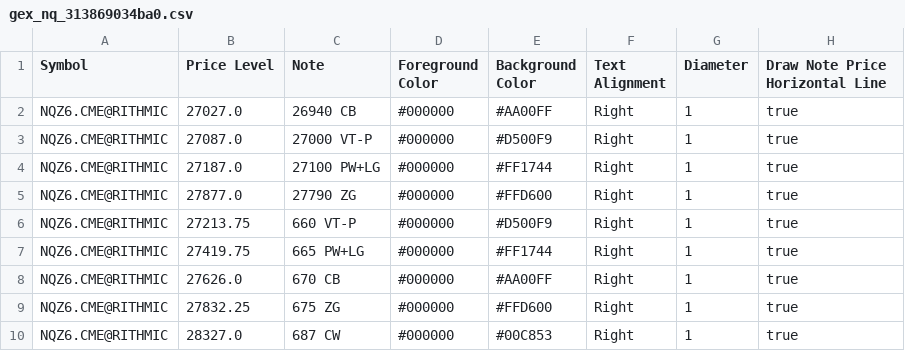
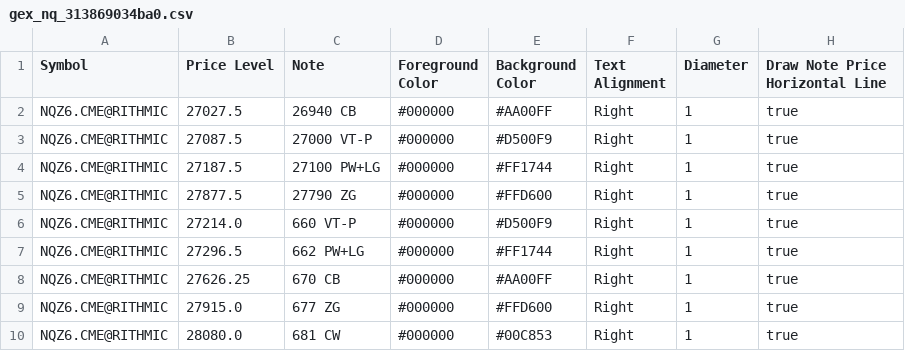
Before and after one commit to trading4life20-code/gex-levels, a CSV file: gex_nq_313869034ba0.csv, drawn as a sheet.

Commit message:
update gex_nq_313869034ba0.csv

```diff
--- a/gex_nq_313869034ba0.csv
+++ b/gex_nq_313869034ba0.csv
@@ -1,10 +1,10 @@
 Symbol,Price Level,Note,Foreground Color,Background Color,Text Alignment,Diameter,Draw Note Price Horizontal Line
-NQZ6.CME@RITHMIC,27027.0,26940 CB,#000000,#AA00FF,Right,1,true
-NQZ6.CME@RITHMIC,27087.0,27000 VT-P,#000000,#D500F9,Right,1,true
-NQZ6.CME@RITHMIC,27187.0,27100 PW+LG,#000000,#FF1744,Right,1,true
-NQZ6.CME@RITHMIC,27877.0,27790 ZG,#000000,#FFD600,Right,1,true
-NQZ6.CME@RITHMIC,27213.75,660 VT-P,#000000,#D500F9,Right,1,true
-NQZ6.CME@RITHMIC,27419.75,665 PW+LG,#000000,#FF1744,Right,1,true
-NQZ6.CME@RITHMIC,27626.0,670 CB,#000000,#AA00FF,Right,1,true
-NQZ6.CME@RITHMIC,27832.25,675 ZG,#000000,#FFD600,Right,1,true
-NQZ6.CME@RITHMIC,28327.0,687 CW,#000000,#00C853,Right,1,true
+NQZ6.CME@RITHMIC,27027.5,26940 CB,#000000,#AA00FF,Right,1,true
+NQZ6.CME@RITHMIC,27087.5,27000 VT-P,#000000,#D500F9,Right,1,true
+NQZ6.CME@RITHMIC,27187.5,27100 PW+LG,#000000,#FF1744,Right,1,true
+NQZ6.CME@RITHMIC,27877.5,27790 ZG,#000000,#FFD600,Right,1,true
+NQZ6.CME@RITHMIC,27214.0,660 VT-P,#000000,#D500F9,Right,1,true
+NQZ6.CME@RITHMIC,27296.5,662 PW+LG,#000000,#FF1744,Right,1,true
+NQZ6.CME@RITHMIC,27626.25,670 CB,#000000,#AA00FF,Right,1,true
+NQZ6.CME@RITHMIC,27915.0,677 ZG,#000000,#FFD600,Right,1,true
+NQZ6.CME@RITHMIC,28080.0,681 CW,#000000,#00C853,Right,1,true
```
